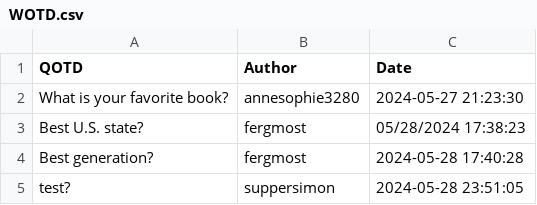
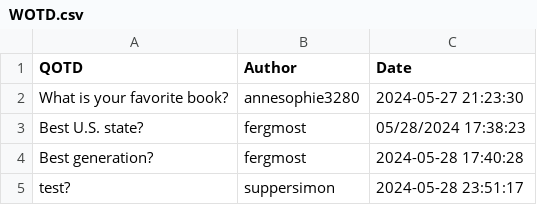
Before and after one commit to suppersimon/Discord-Auto-WOTD, a CSV file: WOTD.csv, drawn as a sheet.

```diff
--- a/WOTD.csv
+++ b/WOTD.csv
@@ -4,2 +4,2 @@ Best U.S. state?,fergmost,05/28/2024 17:38:23
 Best generation?,fergmost,2024-05-28 17:40:28
-test?,suppersimon,2024-05-28 23:51:05
+test?,suppersimon,2024-05-28 23:51:17
```
